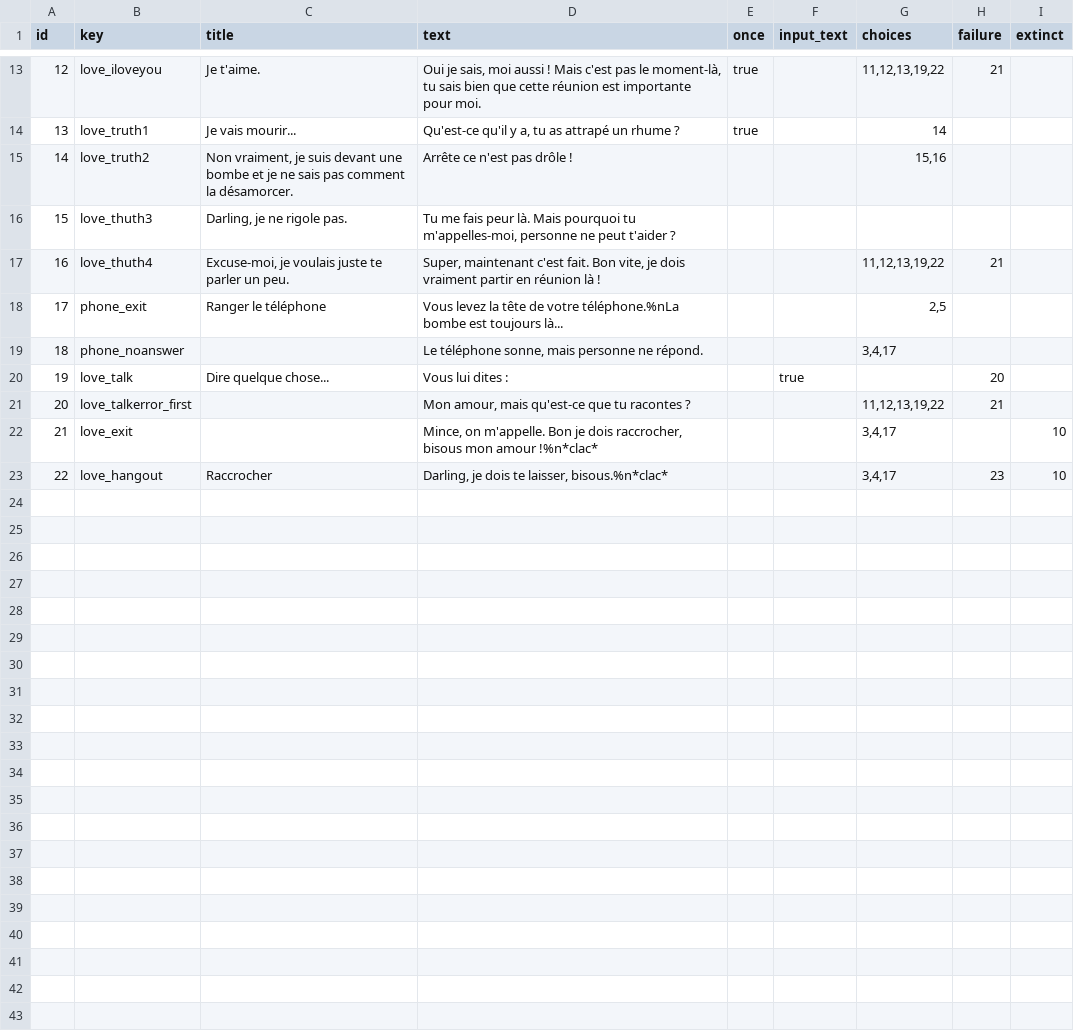
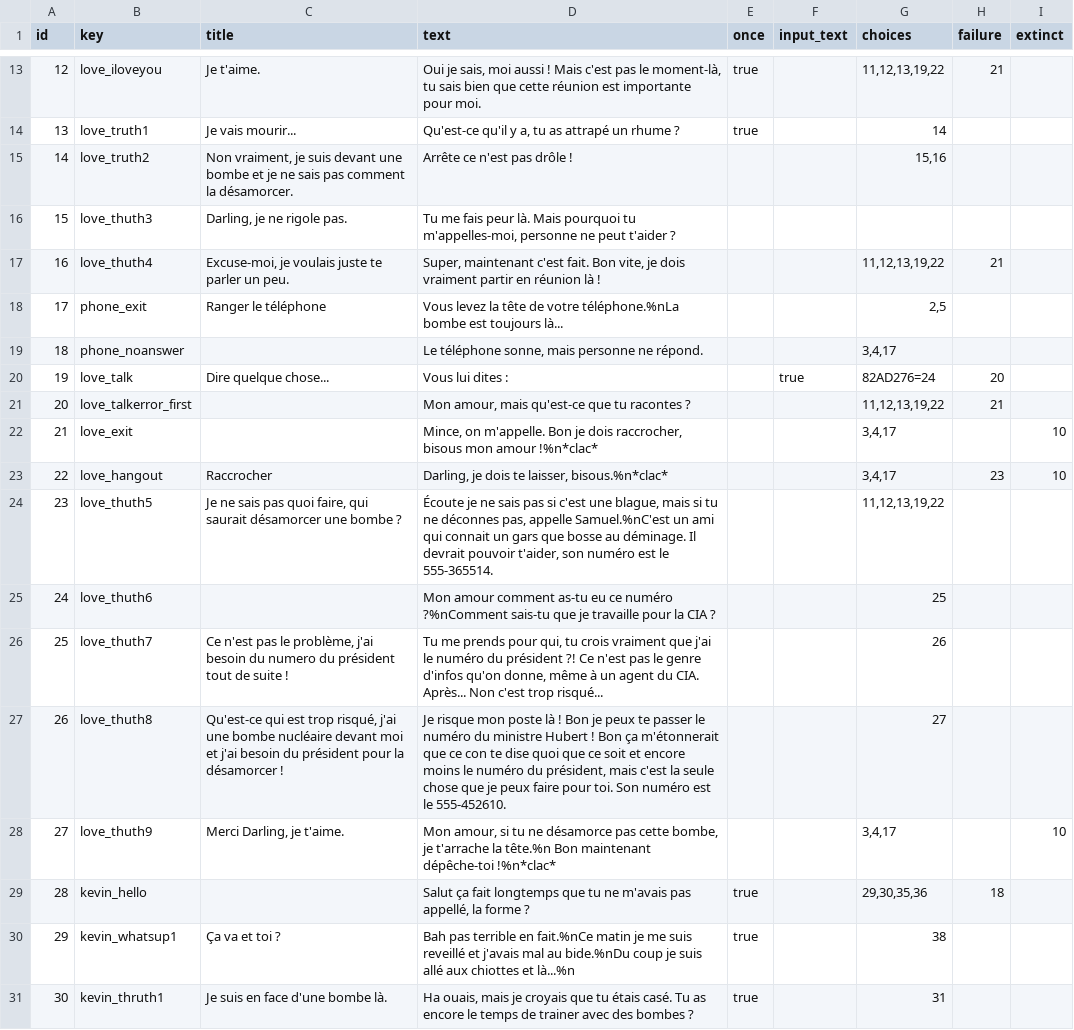
Before and after one commit to bastienapp/gamejam-30SSW, a TSV file: src/main/resources/choices - export.tsv, drawn as a sheet; only a part is shown, gaps mark what is left out; the diff covers the shown part only.

Commit message:
add kevin

```diff
--- a/src/main/resources/choices - export.tsv
+++ b/src/main/resources/choices - export.tsv
@@ -19,3 +19,3 @@ id	key	title	text	once	input_text	choices	failure	extinct
 18	phone_noanswer		Le téléphone sonne, mais personne ne répond.			3,4,17		
-19	love_talk	Dire quelque chose...	Vous lui dites :		true		20	
+19	love_talk	Dire quelque chose...	Vous lui dites :		true	82AD276=24	20	
 20	love_talkerror_first		Mon amour, mais qu'est-ce que tu racontes ?			11,12,13,19,22	21	
@@ -23 +23,9 @@ id	key	title	text	once	input_text	choices	failure	extinct
 22	love_hangout	Raccrocher	Darling, je dois te laisser, bisous.%n*clac*			3,4,17	23	10
+23	love_thuth5	Je ne sais pas quoi faire, qui saurait désamorcer une bombe ?	Écoute je ne sais pas si c'est une blague, mais si tu ne déconnes pas, appelle Samuel.%nC'est un ami qui connait un gars que bosse au déminage. Il devrait pouvoir t'aider, son numéro est le 555-365514.			11,12,13,19,22		
+24	love_thuth6		Mon amour comment as-tu eu ce numéro ?%nComment sais-tu que je travaille pour la CIA ?			25		
+25	love_thuth7	Ce n'est pas le problème, j'ai besoin du numero du président tout de suite !	Tu me prends pour qui, tu crois vraiment que j'ai le numéro du président ?! Ce n'est pas le genre d'infos qu'on donne, même à un agent du CIA. Après... Non c'est trop risqué...			26		
+26	love_thuth8	Qu'est-ce qui est trop risqué, j'ai une bombe nucléaire devant moi et j'ai besoin du président pour la désamorcer !	Je risque mon poste là ! Bon je peux te passer le numéro du ministre Hubert ! Bon ça m'étonnerait que ce con te dise quoi que ce soit et encore moins le numéro du président, mais c'est la seule chose que je peux faire pour toi. Son numéro est le 555-452610.			27		
+27	love_thuth9	Merci Darling, je t'aime.	Mon amour, si tu ne désamorce pas cette bombe, je t'arrache la tête.%n Bon maintenant dépêche-toi !%n*clac*			3,4,17		10
+28	kevin_hello		Salut ça fait longtemps que tu ne m'avais pas appellé, la forme ?	true		29,30,35,36	18	
+29	kevin_whatsup1	Ça va et toi ?	Bah pas terrible en fait.%nCe matin je me suis reveillé et j'avais mal au bide.%nDu coup je suis allé aux chiottes et là...%n	true		38		
+30	kevin_thruth1	Je suis en face d'une bombe là.	Ha ouais, mais je croyais que tu étais casé. Tu as encore le temps de trainer avec des bombes ?	true		31		
```
Also changed, not shown: 12 added rows and 3 edited cells elsewhere in this file, 2 other files.
